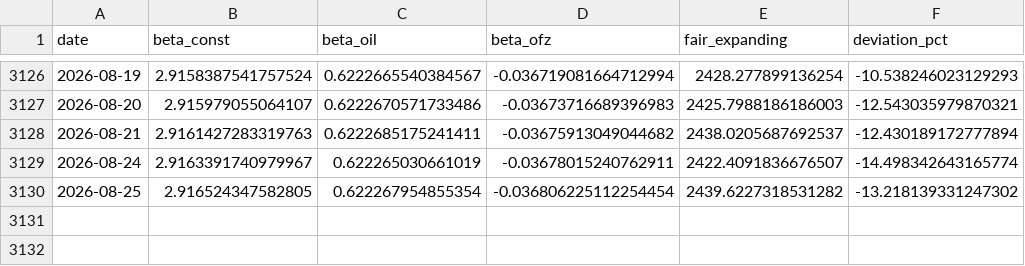
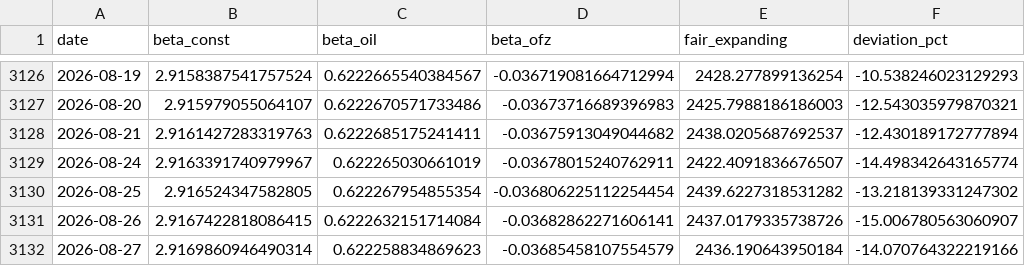
Before and after one commit to davidovaevgeshua-cloud/imoex-dashboard, a CSV file: data/expanding_model.csv, drawn as a sheet; only a part is shown, gaps mark what is left out; the diff names each change by its address in the sheet, - before the commit and + after, or states it on an @@ line.

```diff
--- a/data/expanding_model.csv
+++ b/data/expanding_model.csv
+row 3131: 2026-08-26 | 2.9167422818086415 | 0.6222632151714084 | -0.03682862271606141 | 2437.0179335738726 | -15.006780563060907
+row 3132: 2026-08-27 | 2.9169860946490314 | 0.622258834869623 | -0.03685458107554579 | 2436.190643950184 | -14.070764322219166
```
Also changed, not shown: data/backtest_equity.csv, data/imoex_factors.csv, 23 other files.
